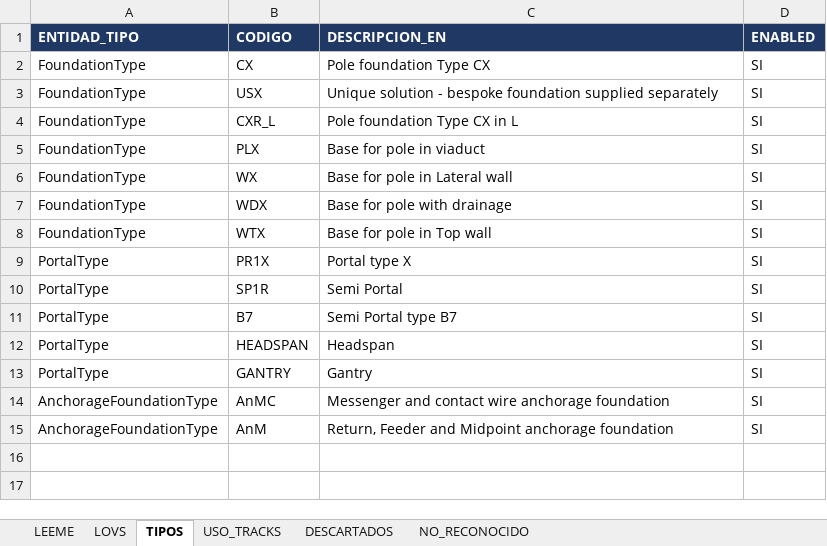
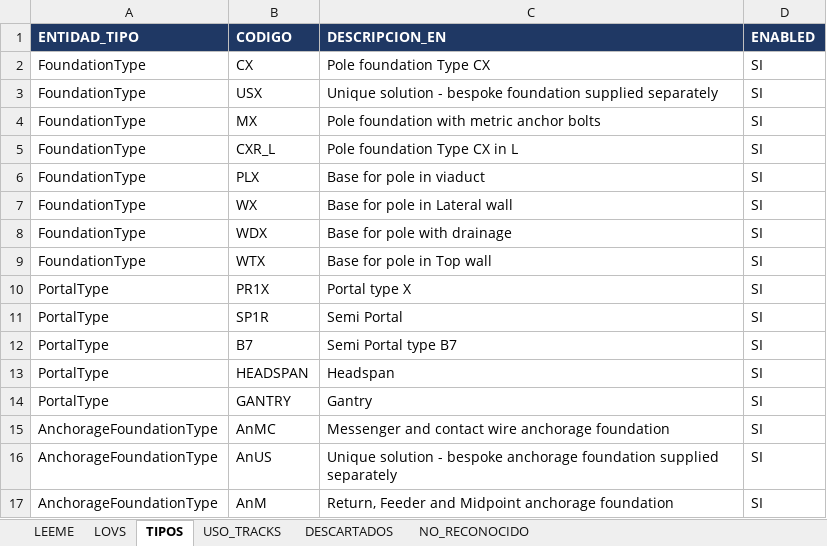
Before and after one commit to alexwarrior1991/mto-configuration, an Excel workbook: data/lov-master.xlsx, sheet TIPOS, drawn as a sheet; values as stored, in another font and other column widths than the file's, no borders; the diff names each change by its address in the sheet, - before the commit and + after, or states it on an @@ line.

```diff
--- a/data/lov-master.xlsx (sheet TIPOS)
+++ b/data/lov-master.xlsx (sheet TIPOS)
+row 4: FoundationType | MX | Pole foundation with metric anchor bolts | SI
+row 16: AnchorageFoundationType | AnUS | Unique solution - bespoke anchorage foundation supplied separately | SI
```
Also changed, not shown: sheet LOVS, 4 other files.
